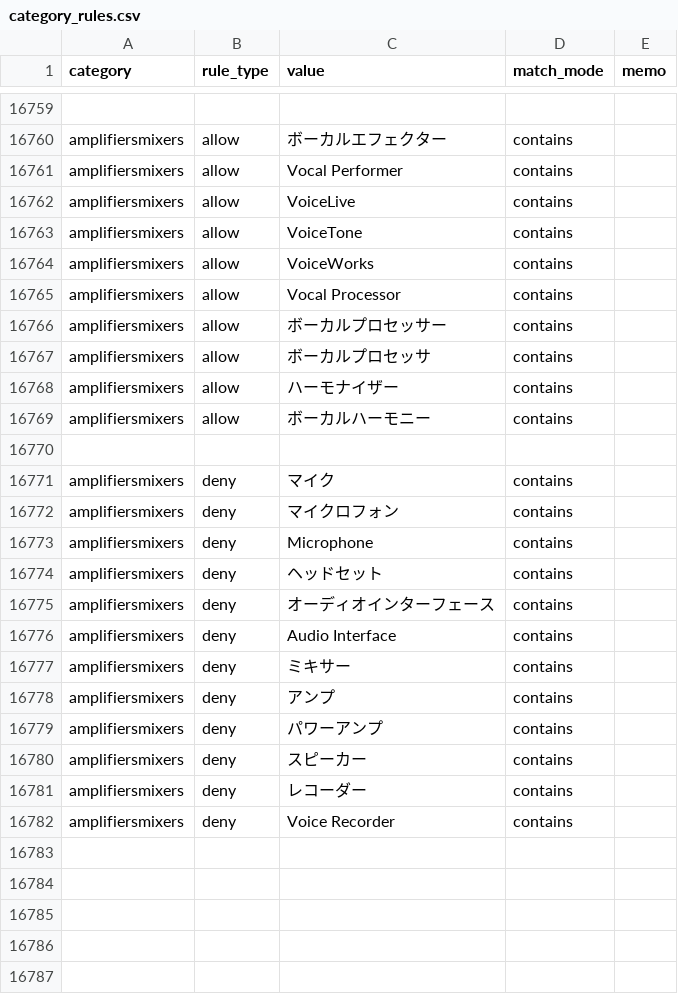
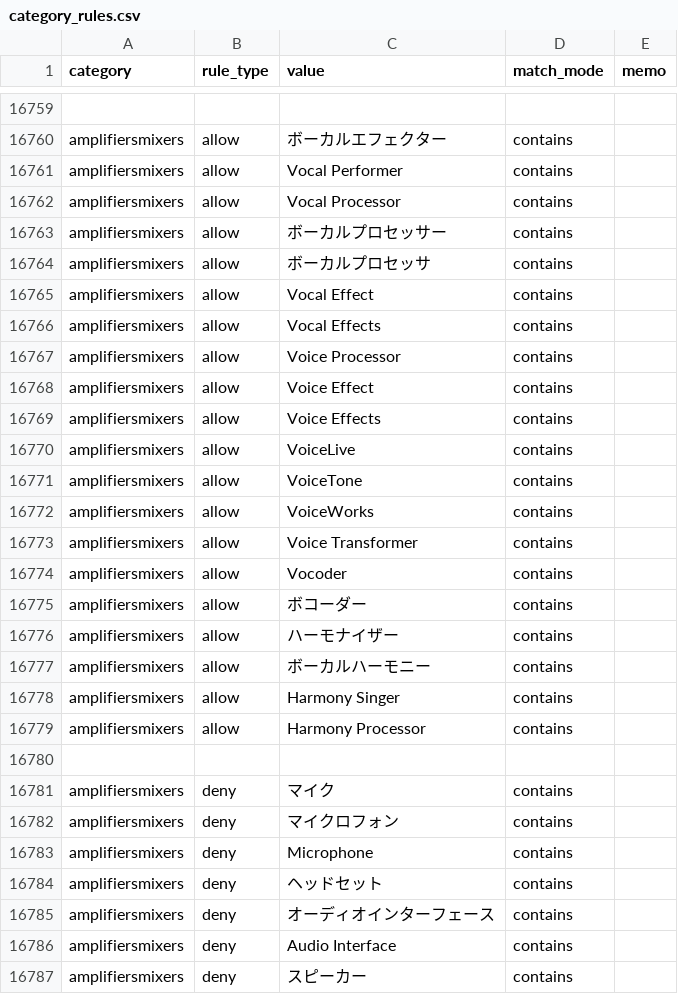
Before and after one commit to dreamcollect-lab/amazon_shopee_system, a CSV file: input/category_rules.csv, drawn as a sheet; only a part is shown, gaps mark what is left out; the shorter side is filled out with more unchanged rows.

Commit message:
Update category_rules.csv

```diff
--- a/input/category_rules.csv
+++ b/input/category_rules.csv
@@ -16761,2 +16761,10 @@ amplifiersmixers,allow,ボーカルエフェクター,contains,
 amplifiersmixers,allow,Vocal Performer,contains,
+amplifiersmixers,allow,Vocal Processor,contains,
+amplifiersmixers,allow,ボーカルプロセッサー,contains,
+amplifiersmixers,allow,ボーカルプロセッサ,contains,
+amplifiersmixers,allow,Vocal Effect,contains,
+amplifiersmixers,allow,Vocal Effects,contains,
+amplifiersmixers,allow,Voice Processor,contains,
+amplifiersmixers,allow,Voice Effect,contains,
+amplifiersmixers,allow,Voice Effects,contains,
 amplifiersmixers,allow,VoiceLive,contains,
@@ -16764,7 +16772,9 @@ amplifiersmixers,allow,VoiceTone,contains,
 amplifiersmixers,allow,VoiceWorks,contains,
-amplifiersmixers,allow,Vocal Processor,contains,
-amplifiersmixers,allow,ボーカルプロセッサー,contains,
-amplifiersmixers,allow,ボーカルプロセッサ,contains,
+amplifiersmixers,allow,Voice Transformer,contains,
+amplifiersmixers,allow,Vocoder,contains,
+amplifiersmixers,allow,ボコーダー,contains,
 amplifiersmixers,allow,ハーモナイザー,contains,
 amplifiersmixers,allow,ボーカルハーモニー,contains,
+amplifiersmixers,allow,Harmony Singer,contains,
+amplifiersmixers,allow,Harmony Processor,contains,
 
@@ -16776,5 +16786,2 @@ amplifiersmixers,deny,オーディオインターフェース,contains,
 amplifiersmixers,deny,Audio Interface,contains,
-amplifiersmixers,deny,ミキサー,contains,
-amplifiersmixers,deny,アンプ,contains,
-amplifiersmixers,deny,パワーアンプ,contains,
 amplifiersmixers,deny,スピーカー,contains,
```
